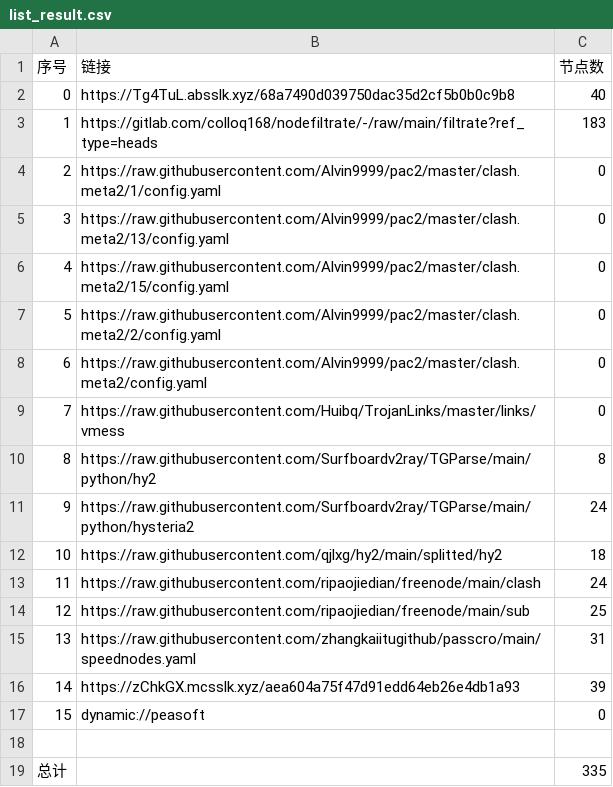
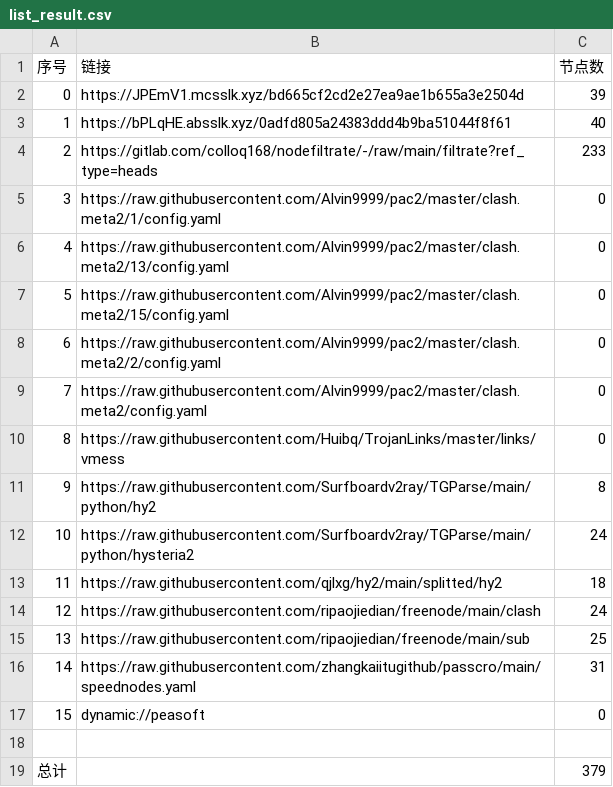
Before and after one commit to nowts71/NoMoreWalls, a CSV file: list_result.csv, drawn as a sheet; removed rows and columns are numbered as before the commit, all else as after; the diff names each change by its address in the sheet, - before the commit and + after, or states it on an @@ line.

```diff
--- a/list_result.csv
+++ b/list_result.csv
+row 2: 0 | https://JPEmV1.mcsslk.xyz/bd665cf2cd2e27ea9ae1b655a3e2504d | 39
@@ column A (序号) renumbered between rows 3 and 16 @@
-B3 (链接): https://Tg4TuL.absslk.xyz/68a7490d039750dac35d2cf5b0b0c9b8
+B3 (链接): https://bPLqHE.absslk.xyz/0adfd805a24383ddd4b9ba51044f8f61
-C4 (节点数): 183
+C4 (节点数): 233
-row 16: 14 | https://zChkGX.mcsslk.xyz/aea604a75f47d91edd64eb26e4db1a93 | 39
-C19 (节点数): 335
+C19 (节点数): 379
```
Also changed, not shown: 32 other files.
